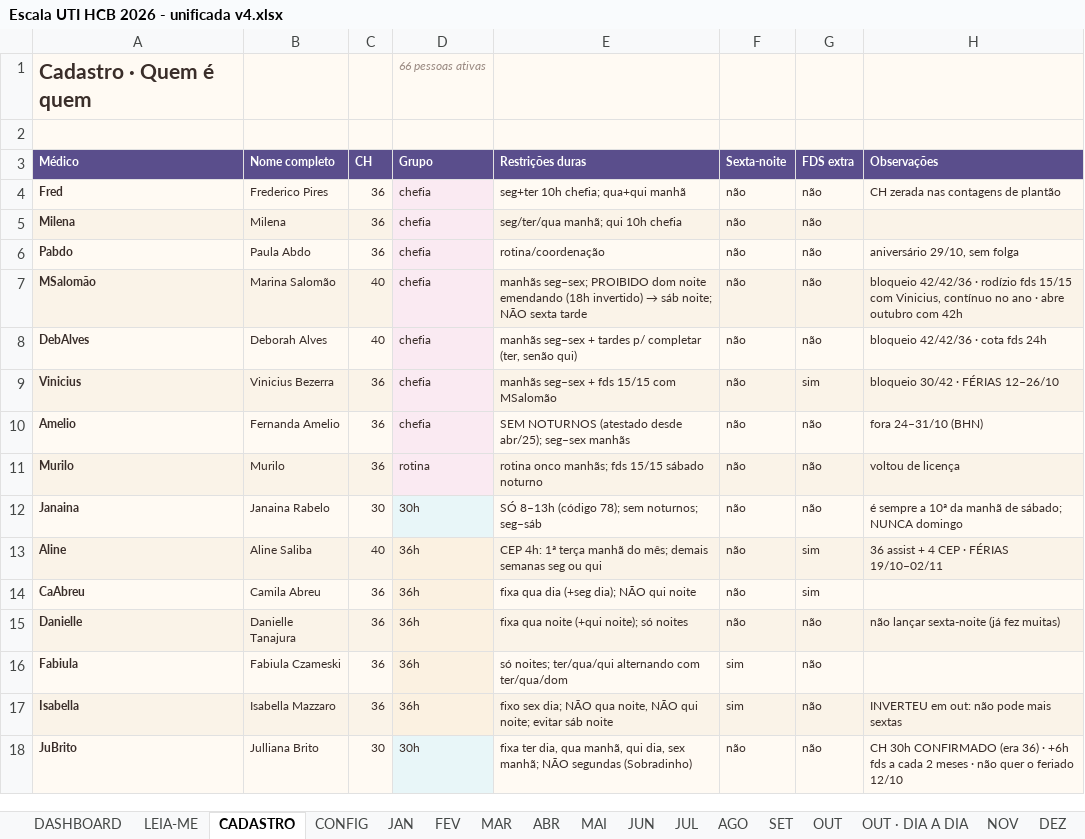
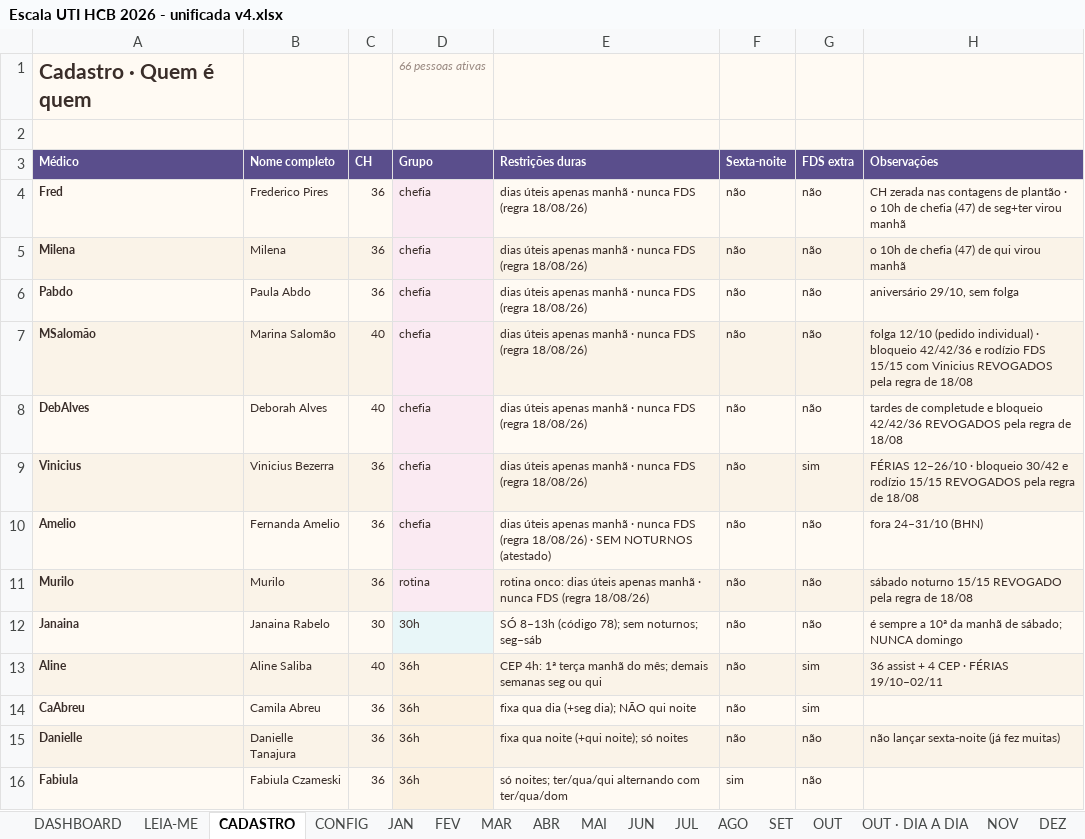
Before and after one commit to marcosgvs/colo-ritmo, an Excel workbook: docs/escala-tools/Escala UTI HCB 2026 - unificada v4.xlsx, sheet CADASTRO, drawn as a sheet; only a part is shown; the shorter side is filled out with more unchanged rows; values as stored, in another font and other column widths than the file's, no borders; the diff names each change by its address in the sheet, - before the commit and + after, or states it on an @@ line.

```diff
--- a/docs/escala-tools/Escala UTI HCB 2026 - unificada v4.xlsx (sheet CADASTRO)
+++ b/docs/escala-tools/Escala UTI HCB 2026 - unificada v4.xlsx (sheet CADASTRO)
-E4 (Restrições duras): seg+ter 10h chefia; qua+qui manhã
+E4 (Restrições duras): dias úteis apenas manhã · nunca FDS (regra 18/08/26)
-H4 (Observações): …de plantão
+H4 (Observações): …de plantão · o 10h de chefia (47) de seg+ter virou manhã
-E5 (Restrições duras): seg/ter/qua manhã; qui 10h chefia
+E5 (Restrições duras): dias úteis apenas manhã · nunca FDS (regra 18/08/26)
-H5 (Observações): (empty)
+H5 (Observações): o 10h de chefia (47) de qui virou manhã
-E6 (Restrições duras): rotina/coordenação
+E6 (Restrições duras): dias úteis apenas manhã · nunca FDS (regra 18/08/26)
@@ E7 (Restrições duras): manhãs seg–sex; PROIBIDO dom noite emendando (18h invertido) → sáb noite; NÃO sexta tarde → dias úteis apenas manhã · nunca FDS (regra 18/08/26) @@
-H7 (Observações): bloqueio 42/42/36 · rodízio fds 15/15 com Vinicius, contínuo no ano · abre outubro com 42h
+H7 (Observações): folga 12/10 (pedido individual) · bloqueio 42/42/36 e rodízio FDS 15/15 com Vinicius REVOGADOS pela regra de 18/08
-E8 (Restrições duras): manhãs seg–sex + tardes p/ completar (ter, senão qui)
+E8 (Restrições duras): dias úteis apenas manhã · nunca FDS (regra 18/08/26)
-H8 (Observações): bloqueio 42/42/36 · cota fds 24h
+H8 (Observações): tardes de completude e bloqueio 42/42/36 REVOGADOS pela regra de 18/08
-E9 (Restrições duras): manhãs seg–sex + fds 15/15 com MSalomão
+E9 (Restrições duras): dias úteis apenas manhã · nunca FDS (regra 18/08/26)
-H9 (Observações): bloqueio 30/42 · FÉRIAS 12–26/10
+H9 (Observações): FÉRIAS 12–26/10 · bloqueio 30/42 e rodízio 15/15 REVOGADOS pela regra de 18/08
-E10 (Restrições duras): SEM NOTURNOS (atestado desde abr/25); seg–sex manhãs
+E10 (Restrições duras): dias úteis apenas manhã · nunca FDS (regra 18/08/26) · SEM NOTURNOS (atestado)
-E11 (Restrições duras): rotina onco manhãs; fds 15/15 sábado noturno
+E11 (Restrições duras): rotina onco: dias úteis apenas manhã · nunca FDS (regra 18/08/26)
-H11 (Observações): voltou de licença
+H11 (Observações): sábado noturno 15/15 REVOGADO pela regra de 18/08
```
Also changed, not shown: sheet OUT, sheet VALIDADOR, sheet CONFIG, sheet CONVOCAÇÕES, 3 other files.
